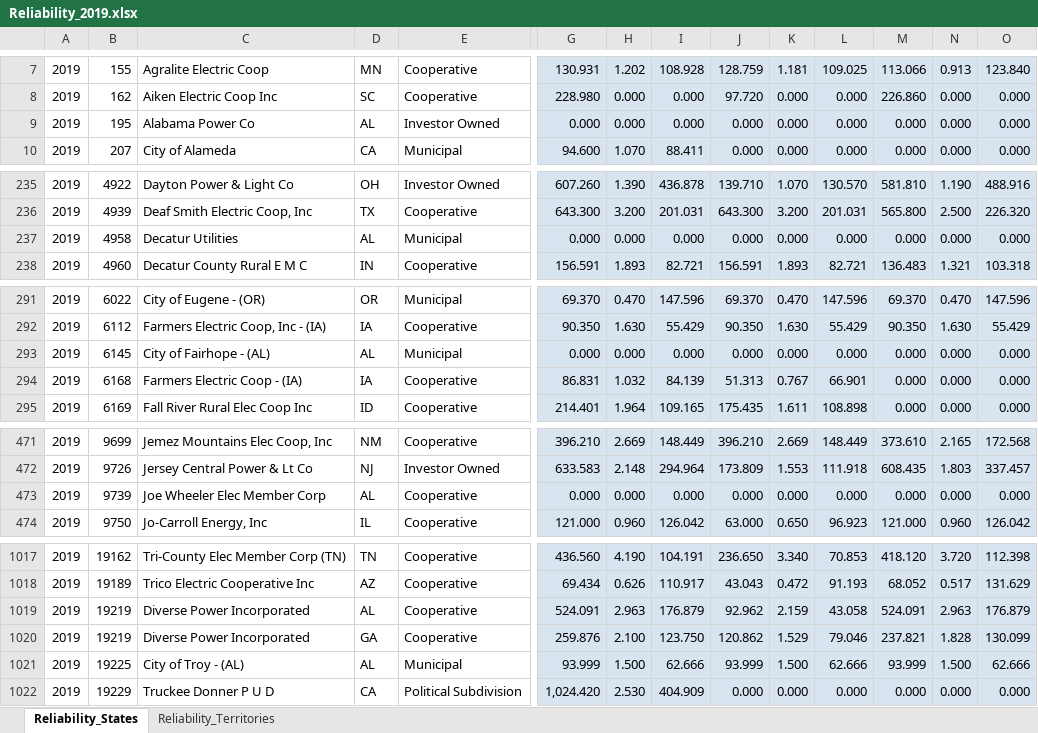
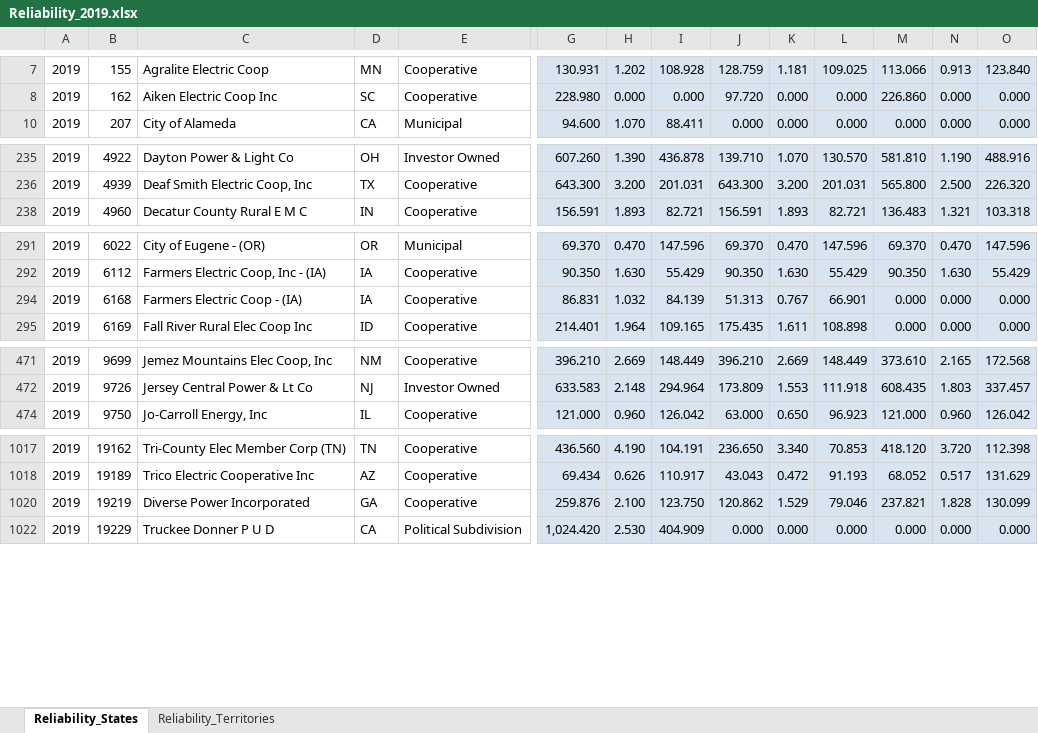
Before and after one commit to gloriadli/DS1_Final_Project, an Excel workbook: Data/Reliability_2019.xlsx, sheet Reliability_States, drawn as a sheet; only a part is shown, gaps mark what is left out; values as stored, in another font and other column widths than the file's, no borders; rows hold the shown columns only; the diff covers the shown part only; the diff names each change by its address in the sheet, - before the commit and + after, or states it on an @@ line.

```diff
--- a/Data/Reliability_2019.xlsx (sheet Reliability_States)
+++ b/Data/Reliability_2019.xlsx (sheet Reliability_States)
@@ row 9 hidden: 2019 | 195 | Alabama Power Co | AL | Investor Owned | 0.000 | 0.000 | 0.000 | 0.000 | 0.000 | 0.000 | 0.000 | 0.000 | 0.000 @@
@@ row 237 hidden: 2019 | 4958 | Decatur Utilities | AL | Municipal | 0.000 | 0.000 | 0.000 | 0.000 | 0.000 | 0.000 | 0.000 | 0.000 | 0.000 @@
@@ row 293 hidden: 2019 | 6145 | City of Fairhope - (AL) | AL | Municipal | 0.000 | 0.000 | 0.000 | 0.000 | 0.000 | 0.000 | 0.000 | 0.000 | 0.000 @@
@@ row 473 hidden: 2019 | 9739 | Joe Wheeler Elec Member Corp | AL | Cooperative | 0.000 | 0.000 | 0.000 | 0.000 | 0.000 | 0.000 | 0.000 | 0.000 | 0.000 @@
@@ row 1019 hidden: 2019 | 19219 | Diverse Power Incorporated | AL | Cooperative | 524.091 | 2.963 | 176.879 | 92.962 | 2.159 | 43.058 | 524.091 | 2.963 | 176.879 @@
@@ row 1021 hidden: 2019 | 19225 | City of Troy - (AL) | AL | Municipal | 93.999 | 1.500 | 62.666 | 93.999 | 1.500 | 62.666 | 93.999 | 1.500 | 62.666 @@
```
Also changed, not shown: 17 hidden or unhidden rows elsewhere in this sheet, Data/Energy_Efficiency_2019.xlsx, Data/Net_Metering_2019.xlsx, 5 other files.
